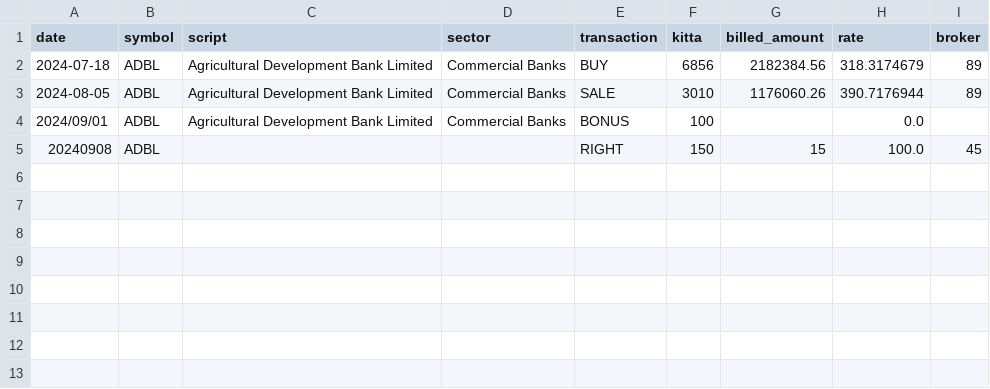
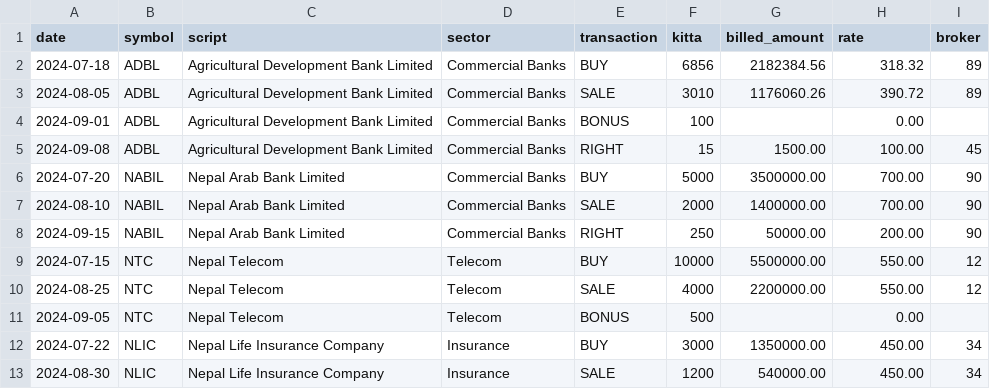
Before and after one commit to mazinod13/HINL, a CSV file: cms/test.csv, drawn as a sheet.

```diff
--- a/cms/test.csv
+++ b/cms/test.csv
@@ -1,5 +1,13 @@
 date,symbol,script,sector,transaction,kitta,billed_amount,rate,broker
-2024-07-18,ADBL,Agricultural Development Bank Limited,Commercial Banks,BUY,6856,2182384.56,318.3174679,89
-2024-08-05,ADBL,Agricultural Development Bank Limited,Commercial Banks,SALE,3010,1176060.26,390.7176944,89
-2024/09/01,ADBL,Agricultural Development Bank Limited,Commercial Banks,BONUS,100,,0.0,
-20240908,ADBL,,,RIGHT,150,15,100.0,45
+2024-07-18,ADBL,Agricultural Development Bank Limited,Commercial Banks,BUY,6856,2182384.56,318.32,89
+2024-08-05,ADBL,Agricultural Development Bank Limited,Commercial Banks,SALE,3010,1176060.26,390.72,89
+2024-09-01,ADBL,Agricultural Development Bank Limited,Commercial Banks,BONUS,100,,0.00,
+2024-09-08,ADBL,Agricultural Development Bank Limited,Commercial Banks,RIGHT,15,1500.00,100.00,45
+2024-07-20,NABIL,Nepal Arab Bank Limited,Commercial Banks,BUY,5000,3500000.00,700.00,90
+2024-08-10,NABIL,Nepal Arab Bank Limited,Commercial Banks,SALE,2000,1400000.00,700.00,90
+2024-09-15,NABIL,Nepal Arab Bank Limited,Commercial Banks,RIGHT,250,50000.00,200.00,90
+2024-07-15,NTC,Nepal Telecom,Telecom,BUY,10000,5500000.00,550.00,12
+2024-08-25,NTC,Nepal Telecom,Telecom,SALE,4000,2200000.00,550.00,12
+2024-09-05,NTC,Nepal Telecom,Telecom,BONUS,500,,0.00,
+2024-07-22,NLIC,Nepal Life Insurance Company,Insurance,BUY,3000,1350000.00,450.00,34
+2024-08-30,NLIC,Nepal Life Insurance Company,Insurance,SALE,1200,540000.00,450.00,34
```
Also changed, not shown: 12 other files.
